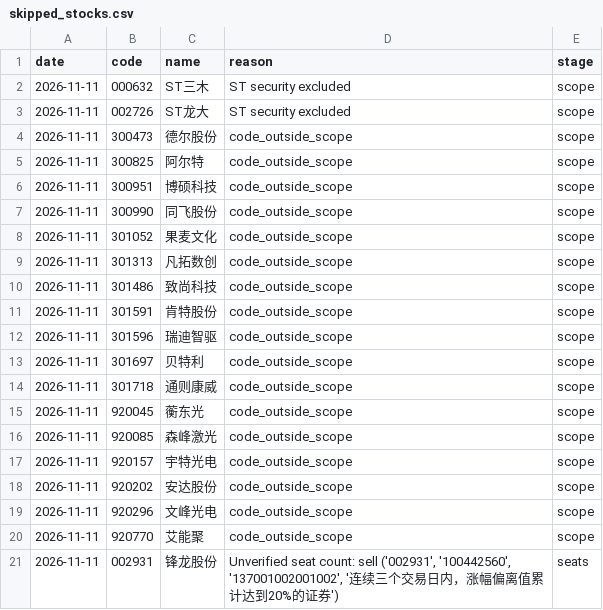
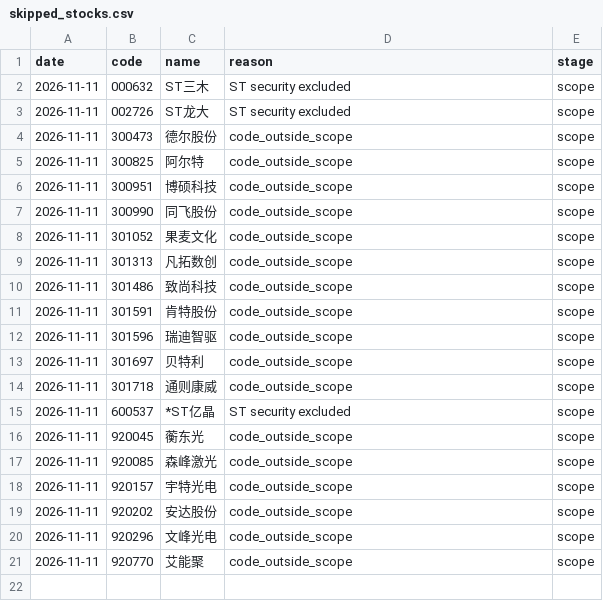
Before and after one commit to huvan9527-a11y/longhu, a CSV file: reports/skipped_stocks.csv, drawn as a sheet.

```diff
--- a/reports/skipped_stocks.csv
+++ b/reports/skipped_stocks.csv
@@ -14,2 +14,3 @@
 2026-11-11,301718,通则康威,code_outside_scope,scope
+2026-11-11,600537,*ST亿晶,ST security excluded,scope
 2026-11-11,920045,蘅东光,code_outside_scope,scope
@@ -20,2 +21 @@
 2026-11-11,920770,艾能聚,code_outside_scope,scope
-2026-11-11,002931,锋龙股份,"Unverified seat count: sell ('002931', '100442560', '137001002001002', '连续三个交易日内，涨幅偏离值累计达到20%的证券')",seats
```
Also changed, not shown: reports/screening_audit_latest.csv, 3 other files.
